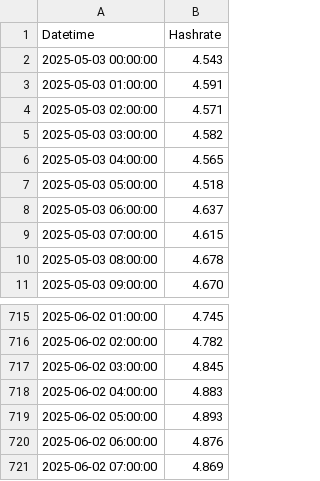
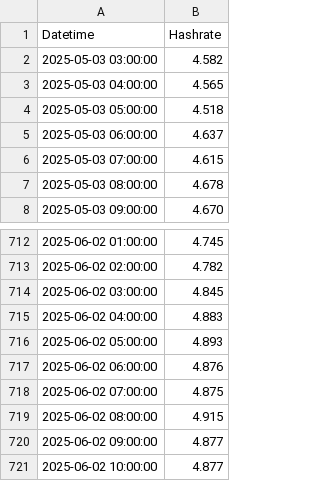
Before and after one commit to NadimGhaznavi/Db4E, a CSV file: csv/mainchain-hashrate-30days.csv, drawn as a sheet; only a part is shown, gaps mark what is left out.

```diff
--- a/csv/mainchain-hashrate-30days.csv
+++ b/csv/mainchain-hashrate-30days.csv
@@ -1,5 +1,2 @@
 Datetime,Hashrate
-2025-05-03 00:00:00,4.543
-2025-05-03 01:00:00,4.591
-2025-05-03 02:00:00,4.571
 2025-05-03 03:00:00,4.582
@@ -720,2 +717,5 @@ Datetime,Hashrate
 2025-06-02 06:00:00,4.876
-2025-06-02 07:00:00,4.869
+2025-06-02 07:00:00,4.875
+2025-06-02 08:00:00,4.915
+2025-06-02 09:00:00,4.877
+2025-06-02 10:00:00,4.877
```
Also changed, not shown: csv/mainchain-hashrate-60days.csv, csv/mainchain-hashrate-90days.csv, 19 other files.
